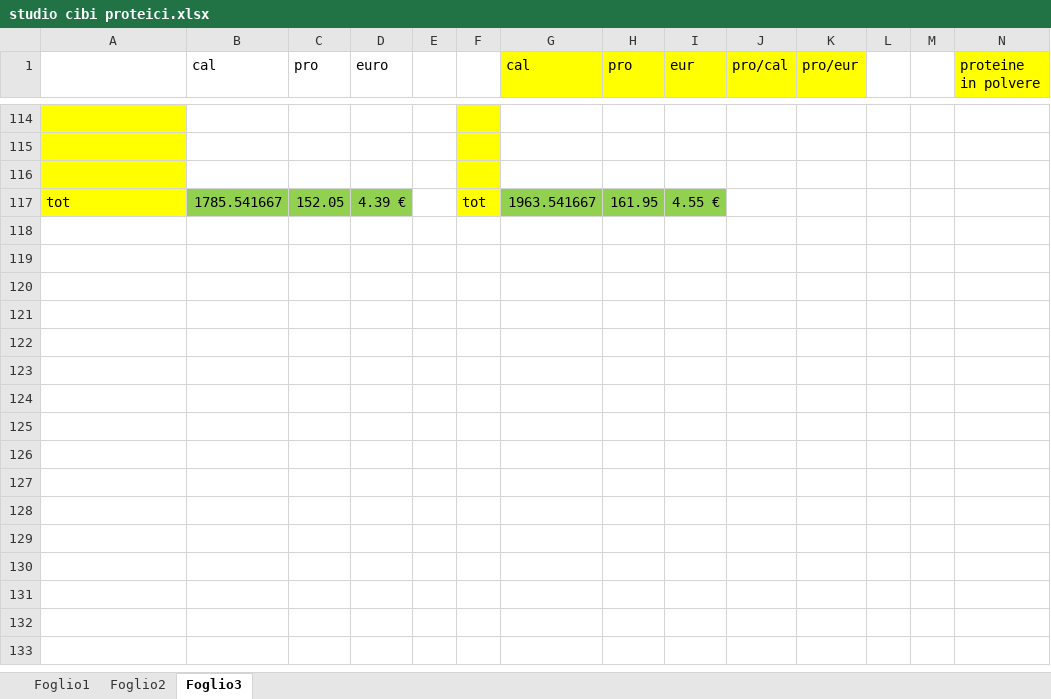
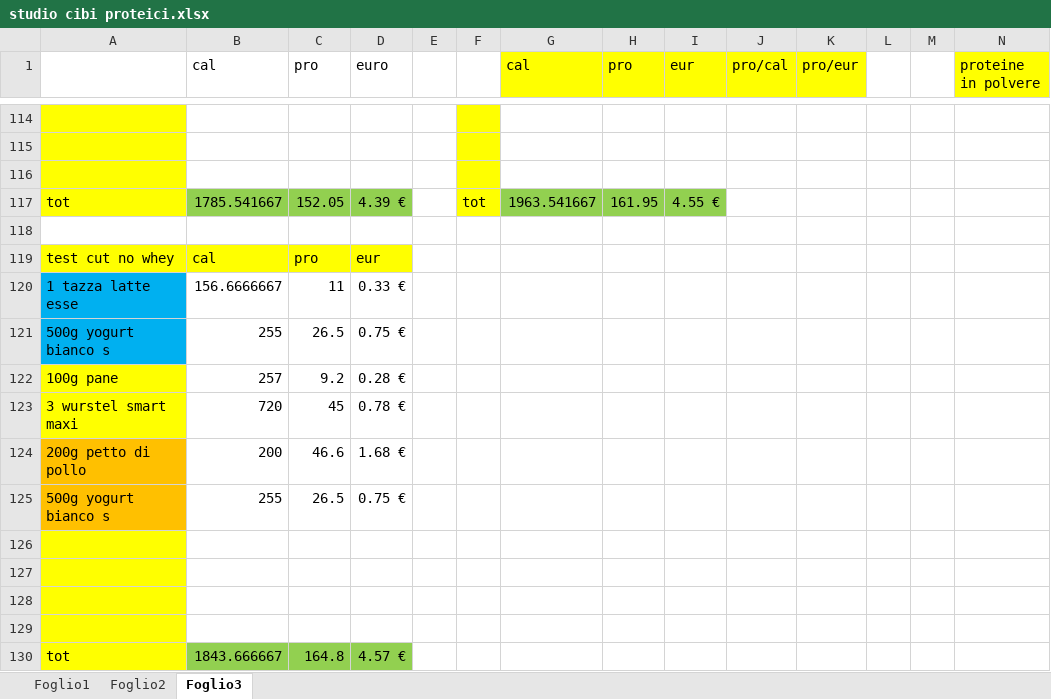
Before and after one commit to teebee03/uni, an Excel workbook: extra/studio cibi proteici.xlsx, sheet Foglio3, drawn as a sheet; only a part is shown, gaps mark what is left out; values as stored, in another font and other column widths than the file's, no borders; rows hold the shown columns only; the diff names each change by its address in the sheet, - before the commit and + after, or states it on an @@ line.

Commit message:
updated food studies

```diff
--- a/extra/studio cibi proteici.xlsx (sheet Foglio3)
+++ b/extra/studio cibi proteici.xlsx (sheet Foglio3)
+row 118: (empty)
+row 119: test cut no whey | cal | pro | eur
+row 120: 1 tazza latte esse | 156.6666667 | 11 | 0.33 €
+row 121: 500g yogurt bianco s | 255 | 26.5 | 0.75 €
+row 122: 100g pane | 257 | 9.2 | 0.28 €
+row 123: 3 wurstel smart maxi | 720 | 45 | 0.78 €
+row 124: 200g petto di pollo | 200 | 46.6 | 1.68 €
+row 125: 500g yogurt bianco s | 255 | 26.5 | 0.75 €
+row 126: (empty)
+row 127: (empty)
+row 128: (empty)
+row 129: (empty)
+row 130: tot | 1843.666667 | 164.8 | 4.57 €
```
